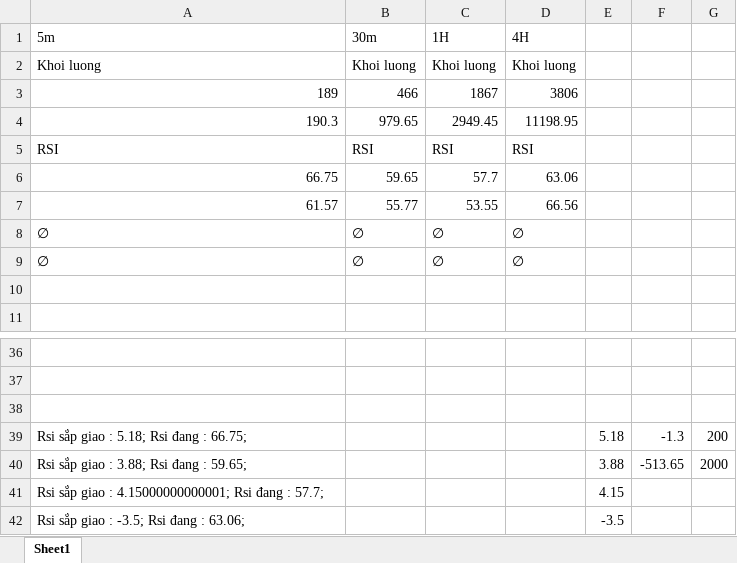
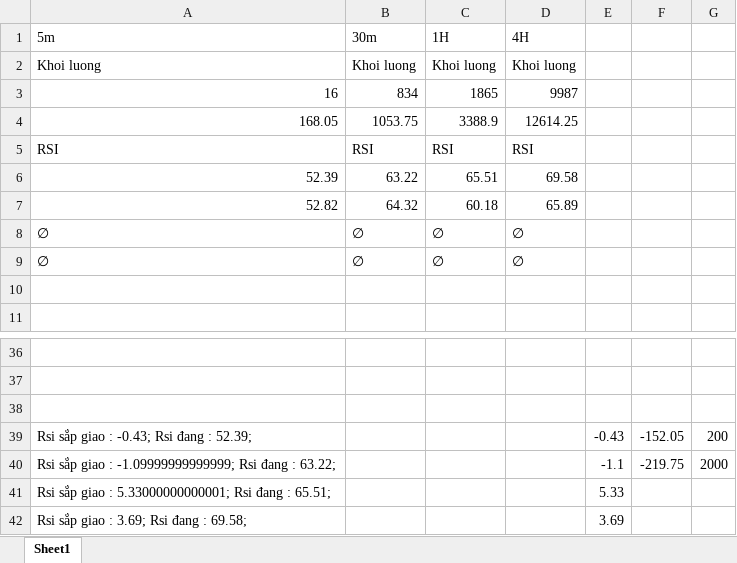
Before and after one commit to Phivo97/Automatic, an Excel workbook: USDCHF/Data_USDCHF.xlsx, sheet Sheet1, drawn as a sheet; only a part is shown, gaps mark what is left out; values as stored, in another font and other column widths than the file's, no borders; removed rows and columns are numbered as before the commit, all else as after; the diff names each change by its address in the sheet, - before the commit and + after, or states it on an @@ line.

```diff
--- a/USDCHF/Data_USDCHF.xlsx (sheet Sheet1)
+++ b/USDCHF/Data_USDCHF.xlsx (sheet Sheet1)
-row 3: 189 | 466 | 1867 | 3806
-row 4: 190.3 | 979.65 | 2949.45 | 11198.95
+row 3: 16 | 834 | 1865 | 9987
+row 4: 168.05 | 1053.75 | 3388.9 | 12614.25
-row 6: 66.75 | 59.65 | 57.7 | 63.06
-row 7: 61.57 | 55.77 | 53.55 | 66.56
+row 6: 52.39 | 63.22 | 65.51 | 69.58
+row 7: 52.82 | 64.32 | 60.18 | 65.89
-row 39: Rsi sắp giao : 5.18; Rsi đang : 66.75; |  |  |  | 5.18 | -1.3 | 200
-row 40: Rsi sắp giao : 3.88; Rsi đang : 59.65; |  |  |  | 3.88 | -513.65 | 2000
-row 41: Rsi sắp giao : 4.15000000000001; Rsi đang : 57.7; |  |  |  | 4.15
-row 42: Rsi sắp giao : -3.5; Rsi đang : 63.06; |  |  |  | -3.5
+row 39: Rsi sắp giao : -0.43; Rsi đang : 52.39; |  |  |  | -0.43 | -152.05 | 200
+row 40: Rsi sắp giao : -1.09999999999999; Rsi đang : 63.22; |  |  |  | -1.1 | -219.75 | 2000
+row 41: Rsi sắp giao : 5.33000000000001; Rsi đang : 65.51; |  |  |  | 5.33
+row 42: Rsi sắp giao : 3.69; Rsi đang : 69.58; |  |  |  | 3.69
```
Also changed, not shown: USDCAD/Data_USDCAD.xlsx, USDJPY/Data_USDJPY.xlsx, 9 other files.
